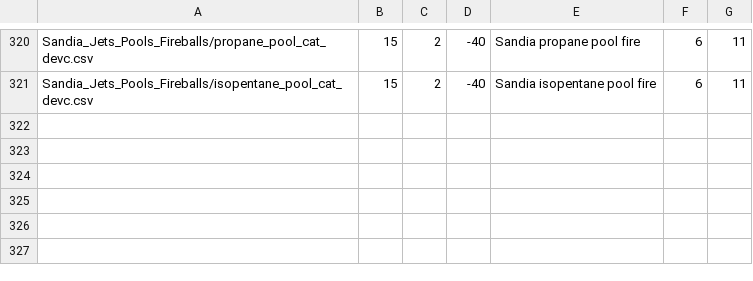
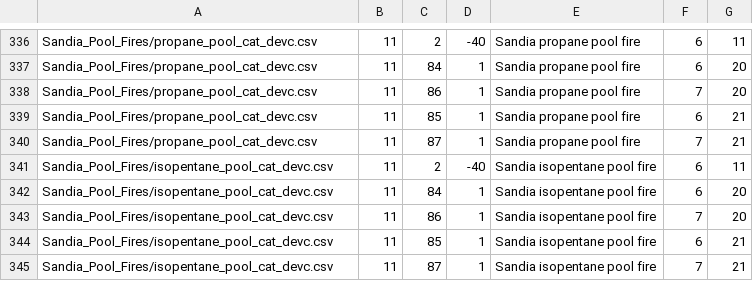
Before and after one commit to Malibakh-aalto/out, a CSV file: LNG_MEP/csv2xlsx_parameters.csv, drawn as a sheet; only a part is shown, gaps mark what is left out; addresses are those after the commit; the diff covers the shown part only; the diff names each change by its address in the sheet, - before the commit and + after, or states it on an @@ line.

```diff
--- a/LNG_MEP/csv2xlsx_parameters.csv
+++ b/LNG_MEP/csv2xlsx_parameters.csv
-A336: Sandia_Jets_Pools_Fireballs/propane_pool_cat_devc.csv
+A336: Sandia_Pool_Fires/propane_pool_cat_devc.csv
-B336: 15
+B336: 11
+row 337: Sandia_Pool_Fires/propane_pool_cat_devc.csv | 11 | 84 | 1 | Sandia propane pool fire | 6 | 20
+row 338: Sandia_Pool_Fires/propane_pool_cat_devc.csv | 11 | 86 | 1 | Sandia propane pool fire | 7 | 20
+row 339: Sandia_Pool_Fires/propane_pool_cat_devc.csv | 11 | 85 | 1 | Sandia propane pool fire | 6 | 21
+row 340: Sandia_Pool_Fires/propane_pool_cat_devc.csv | 11 | 87 | 1 | Sandia propane pool fire | 7 | 21
-A341: Sandia_Jets_Pools_Fireballs/isopentane_pool_cat_devc.csv
+A341: Sandia_Pool_Fires/isopentane_pool_cat_devc.csv
-B341: 15
+B341: 11
+row 342: Sandia_Pool_Fires/isopentane_pool_cat_devc.csv | 11 | 84 | 1 | Sandia isopentane pool fire | 6 | 20
+row 343: Sandia_Pool_Fires/isopentane_pool_cat_devc.csv | 11 | 86 | 1 | Sandia isopentane pool fire | 7 | 20
+row 344: Sandia_Pool_Fires/isopentane_pool_cat_devc.csv | 11 | 85 | 1 | Sandia isopentane pool fire | 6 | 21
+row 345: Sandia_Pool_Fires/isopentane_pool_cat_devc.csv | 11 | 87 | 1 | Sandia isopentane pool fire | 7 | 21
```
Also changed, not shown: 16 added rows and 8 edited cells elsewhere in this file, 12 other files.
